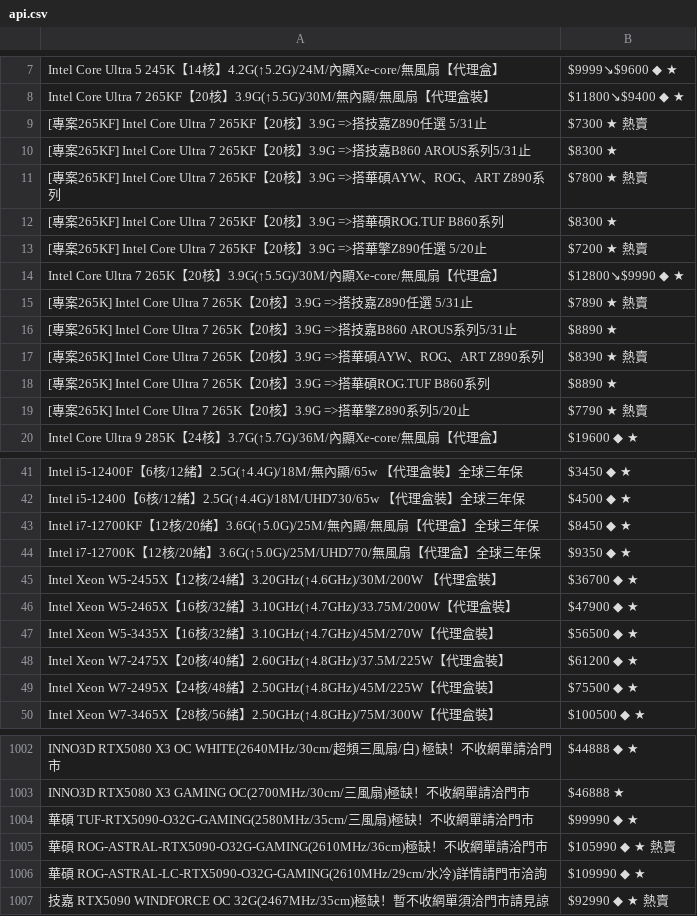
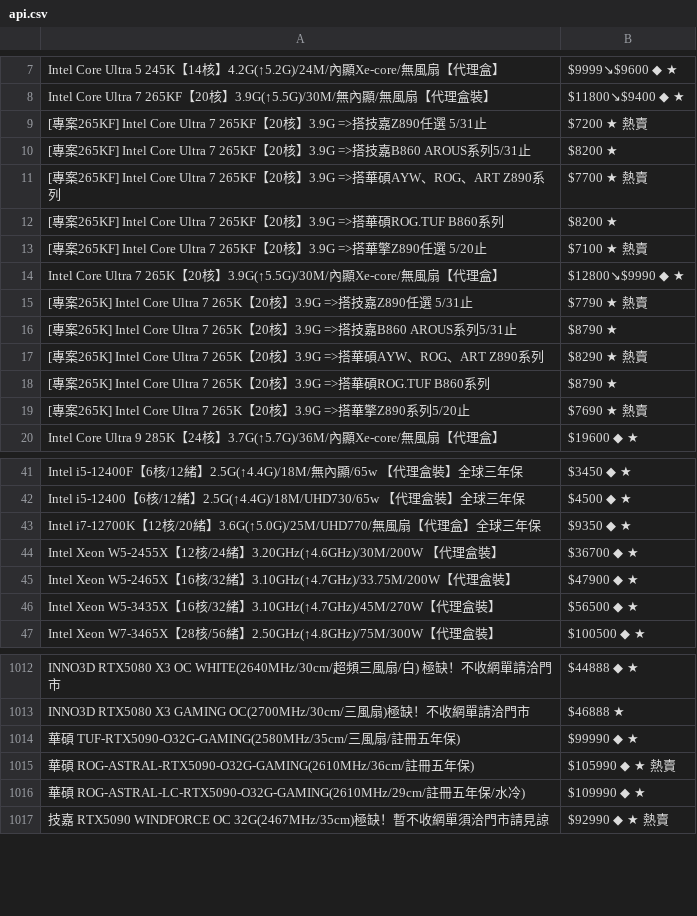
Before and after one commit to suouwang/ops_mid, a CSV file: api.csv, drawn as a sheet; only a part is shown, gaps mark what is left out; the diff covers the shown part only.

```diff
--- a/api.csv
+++ b/api.csv
@@ -8,13 +8,13 @@ Intel Core Ultra 5 245K【14核】4.2G(↑5.2G)/24M/內顯Xe-core/無風扇【
 Intel Core Ultra 7 265KF【20核】3.9G(↑5.5G)/30M/無內顯/無風扇【代理盒裝】,$11800↘$9400 ◆ ★
-[專案265KF] Intel Core Ultra 7 265KF【20核】3.9G =>搭技嘉Z890任選 5/31止,$7300 ★ 熱賣
-[專案265KF] Intel Core Ultra 7 265KF【20核】3.9G =>搭技嘉B860 AROUS系列5/31止,$8300 ★
-[專案265KF] Intel Core Ultra 7 265KF【20核】3.9G =>搭華碩AYW、ROG、ART Z890系列,$7800 ★ 熱賣
-[專案265KF] Intel Core Ultra 7 265KF【20核】3.9G =>搭華碩ROG.TUF B860系列,$8300 ★
-[專案265KF] Intel Core Ultra 7 265KF【20核】3.9G =>搭華擎Z890任選 5/20止,$7200 ★ 熱賣
+[專案265KF] Intel Core Ultra 7 265KF【20核】3.9G =>搭技嘉Z890任選 5/31止,$7200 ★ 熱賣
+[專案265KF] Intel Core Ultra 7 265KF【20核】3.9G =>搭技嘉B860 AROUS系列5/31止,$8200 ★
+[專案265KF] Intel Core Ultra 7 265KF【20核】3.9G =>搭華碩AYW、ROG、ART Z890系列,$7700 ★ 熱賣
+[專案265KF] Intel Core Ultra 7 265KF【20核】3.9G =>搭華碩ROG.TUF B860系列,$8200 ★
+[專案265KF] Intel Core Ultra 7 265KF【20核】3.9G =>搭華擎Z890任選 5/20止,$7100 ★ 熱賣
 Intel Core Ultra 7 265K【20核】3.9G(↑5.5G)/30M/內顯Xe-core/無風扇【代理盒】,$12800↘$9990 ◆ ★
-[專案265K] Intel Core Ultra 7 265K【20核】3.9G =>搭技嘉Z890任選 5/31止,$7890 ★ 熱賣
-[專案265K] Intel Core Ultra 7 265K【20核】3.9G =>搭技嘉B860 AROUS系列5/31止,$8890 ★
-[專案265K] Intel Core Ultra 7 265K【20核】3.9G =>搭華碩AYW、ROG、ART Z890系列,$8390 ★ 熱賣
-[專案265K] Intel Core Ultra 7 265K【20核】3.9G =>搭華碩ROG.TUF B860系列,$8890 ★
-[專案265K] Intel Core Ultra 7 265K【20核】3.9G =>搭華擎Z890系列5/20止,$7790 ★ 熱賣
+[專案265K] Intel Core Ultra 7 265K【20核】3.9G =>搭技嘉Z890任選 5/31止,$7790 ★ 熱賣
+[專案265K] Intel Core Ultra 7 265K【20核】3.9G =>搭技嘉B860 AROUS系列5/31止,$8790 ★
+[專案265K] Intel Core Ultra 7 265K【20核】3.9G =>搭華碩AYW、ROG、ART Z890系列,$8290 ★ 熱賣
+[專案265K] Intel Core Ultra 7 265K【20核】3.9G =>搭華碩ROG.TUF B860系列,$8790 ★
+[專案265K] Intel Core Ultra 7 265K【20核】3.9G =>搭華擎Z890系列5/20止,$7690 ★ 熱賣
 Intel Core Ultra 9 285K【24核】3.7G(↑5.7G)/36M/內顯Xe-core/無風扇【代理盒】,$19600 ◆ ★
@@ -42,3 +42,2 @@ Intel i5-12400F【6核/12緒】2.5G(↑4.4G)/18M/無內顯/65w 【代理盒裝
 Intel i5-12400【6核/12緒】2.5G(↑4.4G)/18M/UHD730/65w 【代理盒裝】全球三年保,$4500 ◆ ★
-Intel i7-12700KF【12核/20緒】3.6G(↑5.0G)/25M/無內顯/無風扇【代理盒】全球三年保,$8450 ◆ ★
 Intel i7-12700K【12核/20緒】3.6G(↑5.0G)/25M/UHD770/無風扇【代理盒】全球三年保,$9350 ◆ ★
@@ -47,4 +46,2 @@ Intel Xeon W5-2465X【16核/32緒】3.10GHz(↑4.7GHz)/33.75M/200W【代理盒
 Intel Xeon W5-3435X【16核/32緒】3.10GHz(↑4.7GHz)/45M/270W【代理盒裝】,$56500 ◆ ★
-Intel Xeon W7-2475X【20核/40緒】2.60GHz(↑4.8GHz)/37.5M/225W【代理盒裝】,$61200 ◆ ★
-Intel Xeon W7-2495X【24核/48緒】2.50GHz(↑4.8GHz)/45M/225W【代理盒裝】,$75500 ◆ ★
 Intel Xeon W7-3465X【28核/56緒】2.50GHz(↑4.8GHz)/75M/300W【代理盒裝】,$100500 ◆ ★
@@ -1003,5 +1013,5 @@ INNO3D RTX5080 X3 OC WHITE(2640MHz/30cm/超頻三風扇/白) 極缺！不收網
 INNO3D RTX5080 X3 GAMING OC(2700MHz/30cm/三風扇)極缺！不收網單請洽門市,$46888 ★
-華碩 TUF-RTX5090-O32G-GAMING(2580MHz/35cm/三風扇)極缺！不收網單請洽門市,$99990 ◆ ★
-華碩 ROG-ASTRAL-RTX5090-O32G-GAMING(2610MHz/36cm)極缺！不收網單請洽門市,$105990 ◆ ★ 熱賣
-華碩 ROG-ASTRAL-LC-RTX5090-O32G-GAMING(2610MHz/29cm/水冷)詳情請門市洽詢,$109990 ◆ ★
+華碩 TUF-RTX5090-O32G-GAMING(2580MHz/35cm/三風扇/註冊五年保),$99990 ◆ ★
+華碩 ROG-ASTRAL-RTX5090-O32G-GAMING(2610MHz/36cm/註冊五年保),$105990 ◆ ★ 熱賣
+華碩 ROG-ASTRAL-LC-RTX5090-O32G-GAMING(2610MHz/29cm/註冊五年保/水冷),$109990 ◆ ★
 技嘉 RTX5090 WINDFORCE OC 32G(2467MHz/35cm)極缺！暫不收網單須洽門市請見諒,$92990 ◆ ★ 熱賣
```
Also changed, not shown: 20 added rows, 6 removed rows and 20 edited cells elsewhere in this file, 1 other file.
